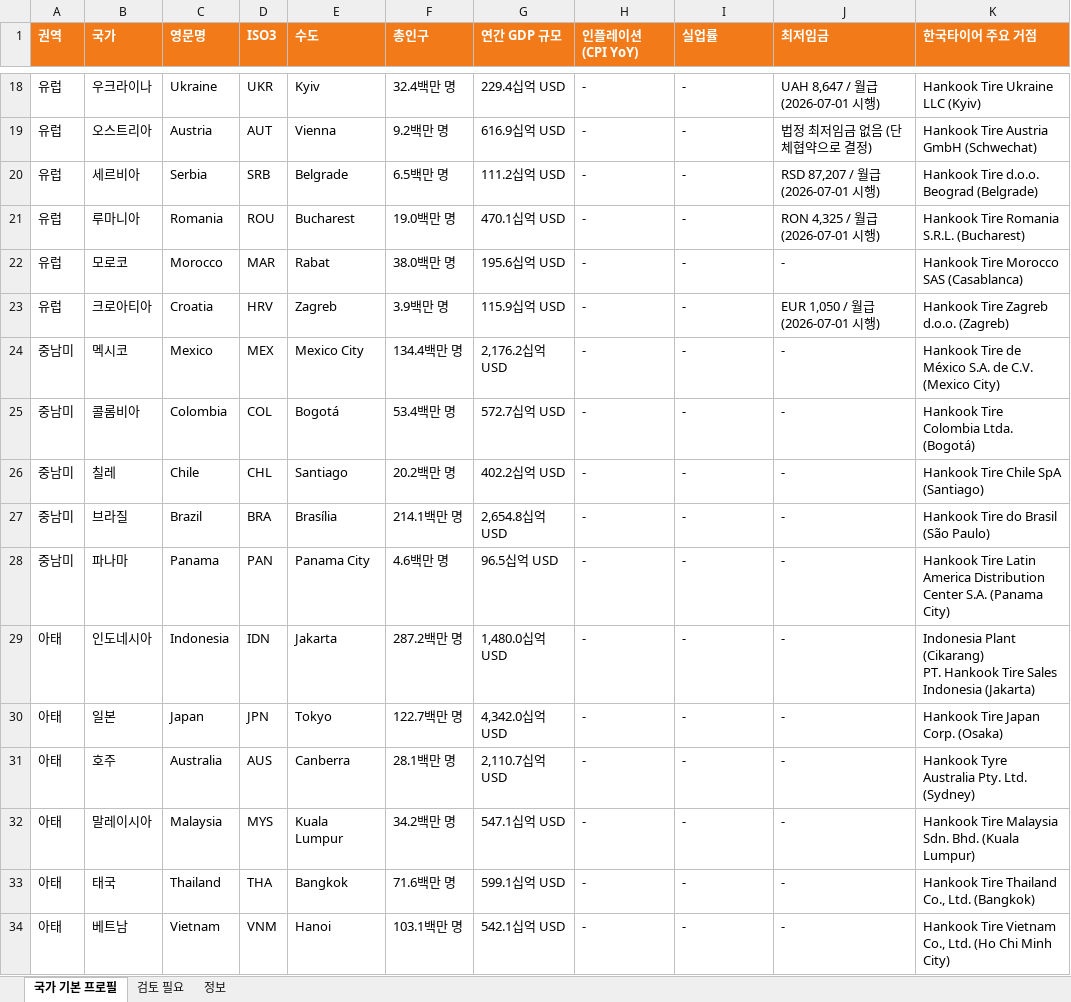
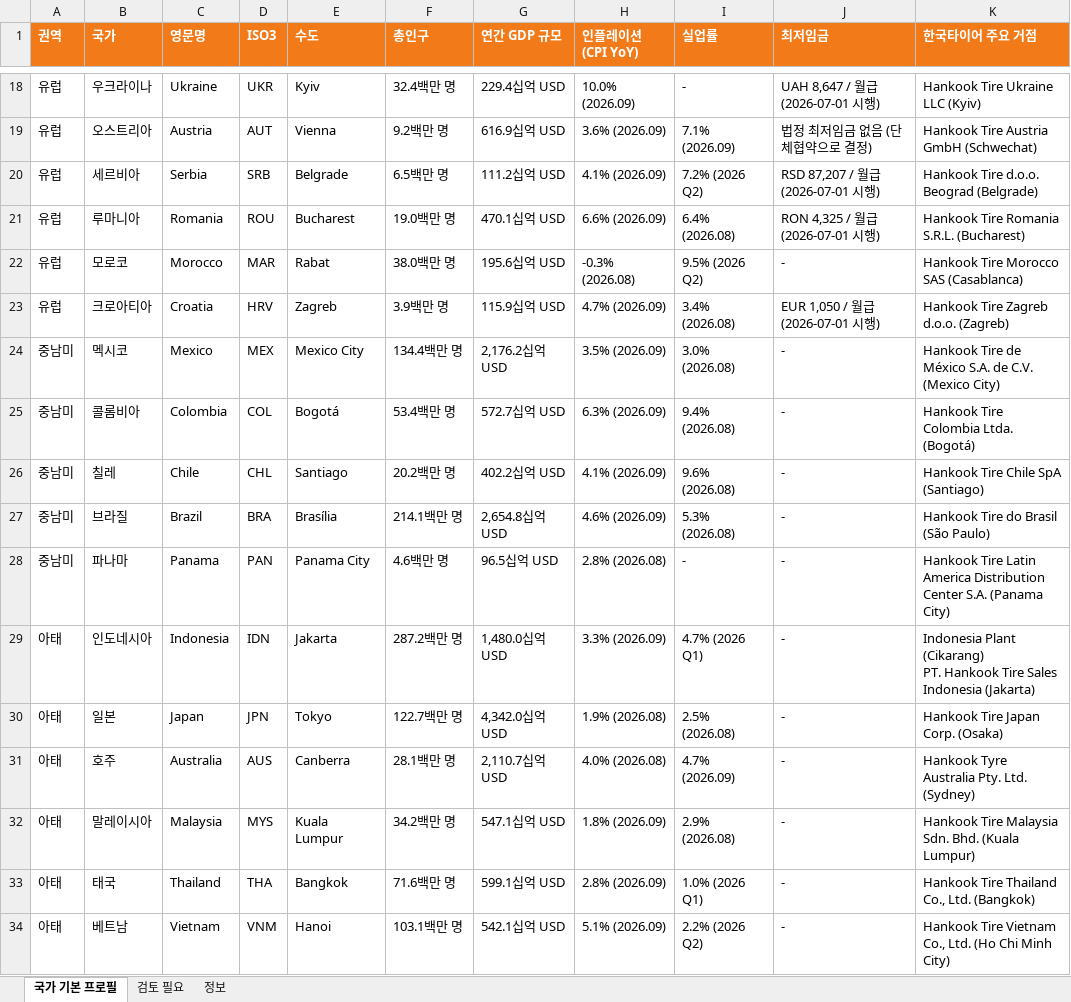
Before and after one commit to deokhye/global_daily_news_261019_v2, an Excel workbook: output/country_profile.xlsx, sheet 국가 기본 프로필, drawn as a sheet; only a part is shown, gaps mark what is left out; values as stored, in another font and other column widths than the file's, no borders; the diff covers the shown part only; the diff names each change by its address in the sheet, - before the commit and + after, or states it on an @@ line.

```diff
--- a/output/country_profile.xlsx (sheet 국가 기본 프로필)
+++ b/output/country_profile.xlsx (sheet 국가 기본 프로필)
-H18 (인플레이션 (CPI YoY)): -
+H18 (인플레이션 (CPI YoY)): 10.0% (2026.09)
-H19 (인플레이션 (CPI YoY)): -
+H19 (인플레이션 (CPI YoY)): 3.6% (2026.09)
-I19 (실업률): -
+I19 (실업률): 7.1% (2026.09)
-H20 (인플레이션 (CPI YoY)): -
+H20 (인플레이션 (CPI YoY)): 4.1% (2026.09)
-I20 (실업률): -
+I20 (실업률): 7.2% (2026 Q2)
-H21 (인플레이션 (CPI YoY)): -
+H21 (인플레이션 (CPI YoY)): 6.6% (2026.09)
-I21 (실업률): -
+I21 (실업률): 6.4% (2026.08)
-H22 (인플레이션 (CPI YoY)): -
+H22 (인플레이션 (CPI YoY)): -0.3% (2026.08)
-I22 (실업률): -
+I22 (실업률): 9.5% (2026 Q2)
-H23 (인플레이션 (CPI YoY)): -
+H23 (인플레이션 (CPI YoY)): 4.7% (2026.09)
-I23 (실업률): -
+I23 (실업률): 3.4% (2026.08)
-H24 (인플레이션 (CPI YoY)): -
+H24 (인플레이션 (CPI YoY)): 3.5% (2026.09)
-I24 (실업률): -
+I24 (실업률): 3.0% (2026.08)
-H25 (인플레이션 (CPI YoY)): -
+H25 (인플레이션 (CPI YoY)): 6.3% (2026.09)
-I25 (실업률): -
+I25 (실업률): 9.4% (2026.08)
-H26 (인플레이션 (CPI YoY)): -
+H26 (인플레이션 (CPI YoY)): 4.1% (2026.09)
-I26 (실업률): -
+I26 (실업률): 9.6% (2026.08)
-H27 (인플레이션 (CPI YoY)): -
+H27 (인플레이션 (CPI YoY)): 4.6% (2026.09)
-I27 (실업률): -
+I27 (실업률): 5.3% (2026.08)
-H28 (인플레이션 (CPI YoY)): -
+H28 (인플레이션 (CPI YoY)): 2.8% (2026.08)
-H29 (인플레이션 (CPI YoY)): -
+H29 (인플레이션 (CPI YoY)): 3.3% (2026.09)
-I29 (실업률): -
+I29 (실업률): 4.7% (2026 Q1)
-H30 (인플레이션 (CPI YoY)): -
+H30 (인플레이션 (CPI YoY)): 1.9% (2026.08)
-I30 (실업률): -
+I30 (실업률): 2.5% (2026.08)
-H31 (인플레이션 (CPI YoY)): -
+H31 (인플레이션 (CPI YoY)): 4.0% (2026.08)
-I31 (실업률): -
+I31 (실업률): 4.7% (2026.09)
-H32 (인플레이션 (CPI YoY)): -
+H32 (인플레이션 (CPI YoY)): 1.8% (2026.09)
-I32 (실업률): -
+I32 (실업률): 2.9% (2026.08)
-H33 (인플레이션 (CPI YoY)): -
+H33 (인플레이션 (CPI YoY)): 2.8% (2026.09)
-I33 (실업률): -
+I33 (실업률): 1.0% (2026 Q1)
-H34 (인플레이션 (CPI YoY)): -
+H34 (인플레이션 (CPI YoY)): 5.1% (2026.09)
-I34 (실업률): -
+I34 (실업률): 2.2% (2026 Q2)
```
Also changed, not shown: 43 edited cells elsewhere in this sheet, sheet 검토 필요, sheet 정보, 2 other files.
